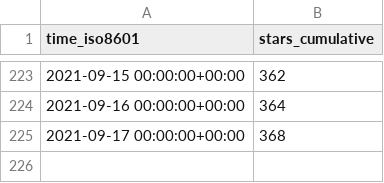
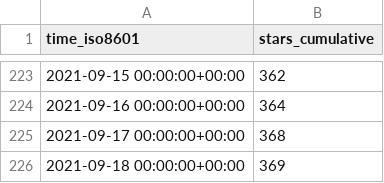
Before and after one commit to DevSCNinja/starport, a CSV file: tendermint/starport/ghrs-data/stargazers.csv, drawn as a sheet; only a part is shown, gaps mark what is left out.

```diff
--- a/tendermint/starport/ghrs-data/stargazers.csv
+++ b/tendermint/starport/ghrs-data/stargazers.csv
@@ -225 +225,2 @@ time_iso8601,stars_cumulative
 2021-09-17 00:00:00+00:00,368
+2021-09-18 00:00:00+00:00,369
```
